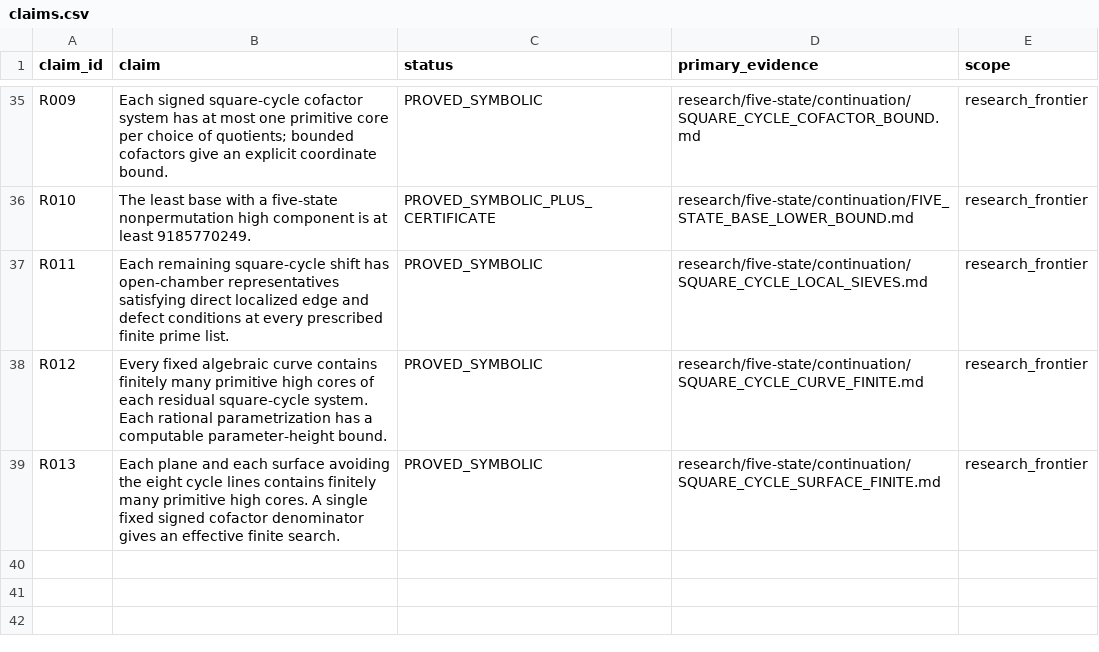
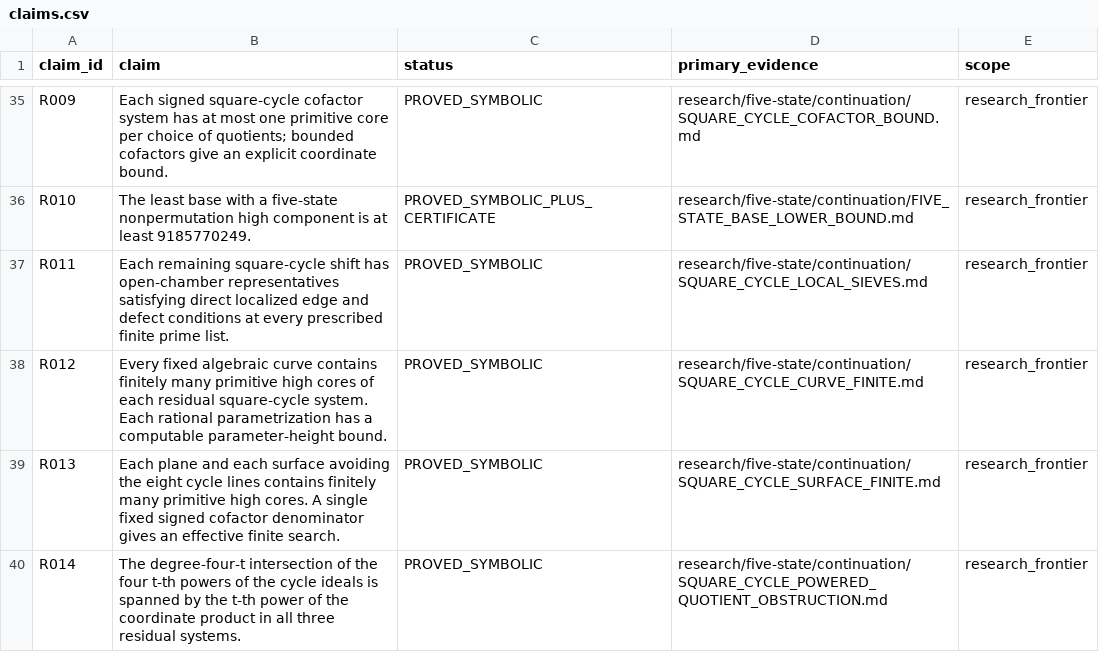
Before and after one commit to FacundoFirmenich/primitive-radix-dynmics, a CSV file: data/claims.csv, drawn as a sheet; only a part is shown, gaps mark what is left out; the diff names each change by its address in the sheet, - before the commit and + after, or states it on an @@ line.

Commit message:
Rule out direct powered quotients in all residual cycles [skip ci]

```diff
--- a/data/claims.csv
+++ b/data/claims.csv
+row 40: R014 | The degree-four-t intersection of the four t-th powers of the cycle ideals is spanned by the t-th power of the coordinate product in all three residual systems. | PROVED_SYMBOLIC | research/five-state/continuation/SQUARE_CYCLE_POWERED_QUOTIENT_OBSTRUCTION.md | research_frontier
```
Also changed, not shown: data/artifacts.csv, data/dependencies.csv, 7 other files.
